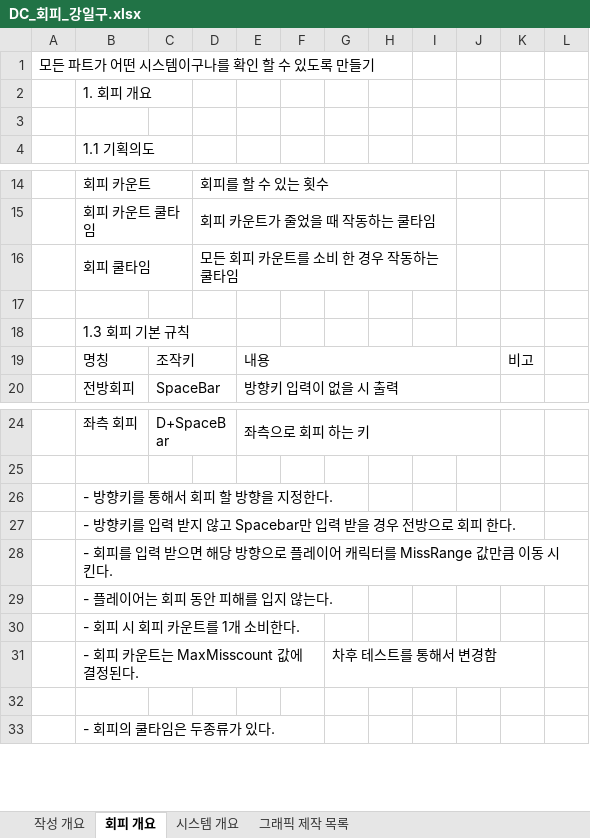
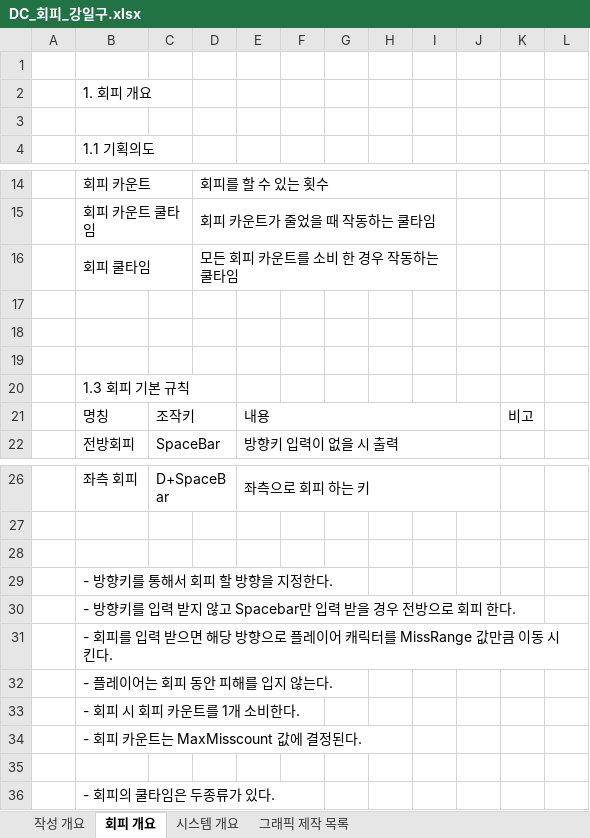
Before and after one commit to lalyns/MondayClass, an Excel workbook: Document/시스템 기획서/DC_회피_강일구.xlsx, sheet 회피 개요, drawn as a sheet; only a part is shown, gaps mark what is left out; values as stored, in another font and other column widths than the file's, no cell formats; charts and pictures not drawn; addresses are those after the commit; the diff names each change by its address in the sheet, - before the commit and + after, or states it on an @@ line.

```diff
--- a/Document/시스템 기획서/DC_회피_강일구.xlsx (sheet 회피 개요)
+++ b/Document/시스템 기획서/DC_회피_강일구.xlsx (sheet 회피 개요)
-A1: 모든 파트가 어떤 시스템이구나를 확인 할 수 있도록 만들기
+A1: (empty)
+row 18: (empty)
+row 19: (empty)
+row 28: (empty)
-G34: 차후 테스트를 통해서 변경함
+G34: (empty)
```
Also changed, not shown: sheet 그래픽 제작 목록, sheet 시스템 개요, sheet 작성 개요, cell formats, charts or pictures, 2 other files.
